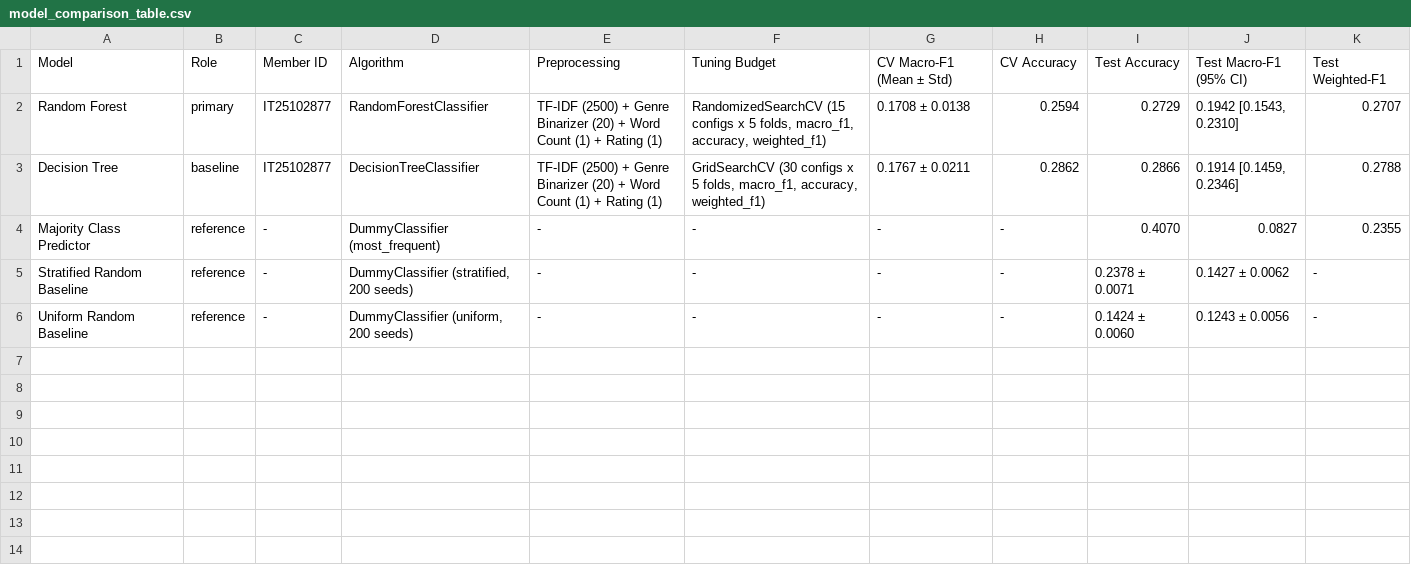
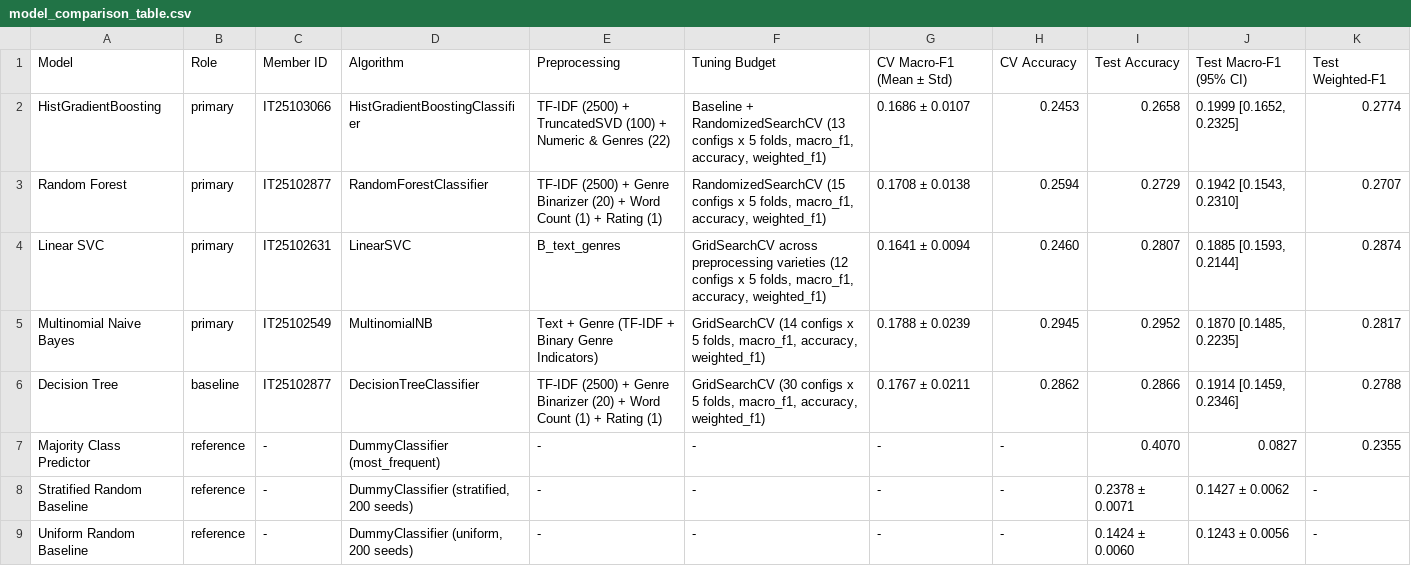
Before and after one commit to it25102877/IT2011-AIML-Project, a CSV file: results/phase2/comparison/model_comparison_table.csv, drawn as a sheet; the diff names each change by its address in the sheet, - before the commit and + after, or states it on an @@ line.

Commit message:
feat(phase2): finalize model results and group comparison

```diff
--- a/results/phase2/comparison/model_comparison_table.csv
+++ b/results/phase2/comparison/model_comparison_table.csv
+row 2: HistGradientBoosting | primary | IT25103066 | HistGradientBoostingClassifier | TF-IDF (2500) + TruncatedSVD (100) + Numeric & Genres (22) | Baseline + RandomizedSearchCV (13 configs x 5 folds, macro_f1, accuracy, weighted_f1) | 0.1686 ± 0.0107 | 0.2453 | 0.2658 | 0.1999 [0.1652, 0.2325] | 0.2774
+row 4: Linear SVC | primary | IT25102631 | LinearSVC | B_text_genres | GridSearchCV across preprocessing varieties (12 configs x 5 folds, macro_f1, accuracy, weighted_f1) | 0.1641 ± 0.0094 | 0.2460 | 0.2807 | 0.1885 [0.1593, 0.2144] | 0.2874
+row 5: Multinomial Naive Bayes | primary | IT25102549 | MultinomialNB | Text + Genre (TF-IDF + Binary Genre Indicators) | GridSearchCV (14 configs x 5 folds, macro_f1, accuracy, weighted_f1) | 0.1788 ± 0.0239 | 0.2945 | 0.2952 | 0.1870 [0.1485, 0.2235] | 0.2817
```
Also changed, not shown: 22 other files.
